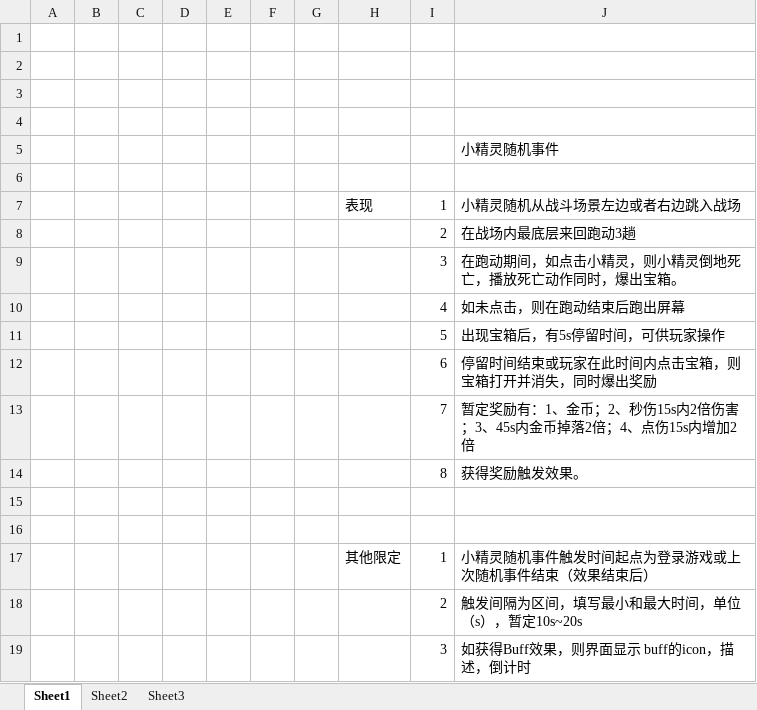
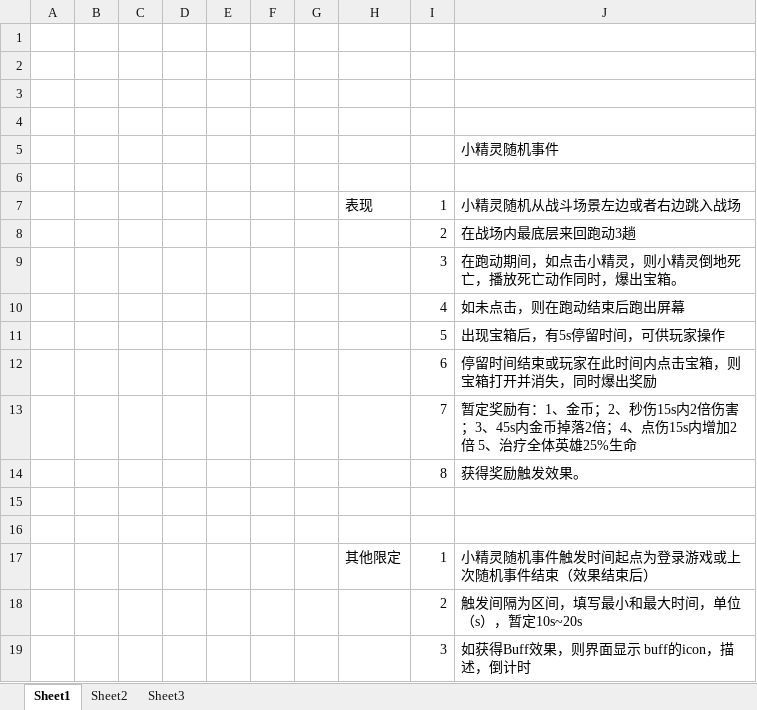
Before and after one commit to sgtcloud/sgtcloud-ossgame-project-zero, an Excel workbook: doc/随机事件/小精灵随机事件.xlsx, sheet Sheet1, drawn as a sheet; values as stored, in another font and other column widths than the file's, no borders; the diff names each change by its address in the sheet, - before the commit and + after, or states it on an @@ line.

```diff
--- a/doc/随机事件/小精灵随机事件.xlsx (sheet Sheet1)
+++ b/doc/随机事件/小精灵随机事件.xlsx (sheet Sheet1)
-J13: …增加2倍
+J13: …增加2倍 5、治疗全体英雄25%生命
```
Also changed, not shown: 1 other file.
